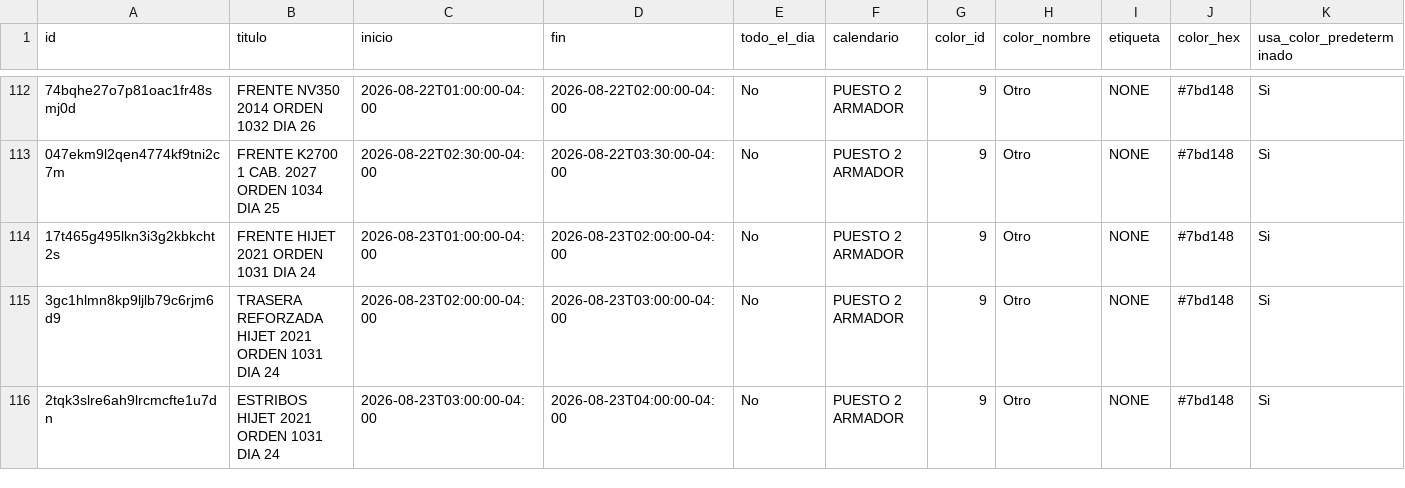
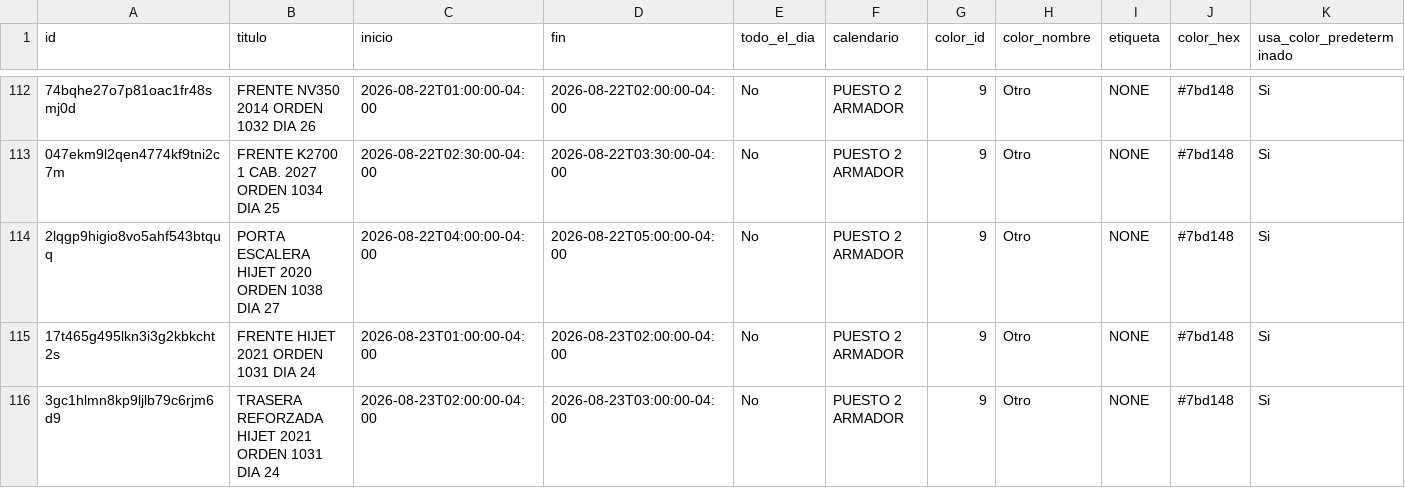
Before and after one commit to Osiris-14/rubio-defensa-ticket, a CSV file: public/data/calendario_armadores/armador_puesto2.csv, drawn as a sheet; only a part is shown, gaps mark what is left out; the shorter side is filled out with more unchanged rows; rows hold the shown columns only; the diff names each change by its address in the sheet, - before the commit and + after, or states it on an @@ line.

```diff
--- a/public/data/calendario_armadores/armador_puesto2.csv
+++ b/public/data/calendario_armadores/armador_puesto2.csv
+row 114: 2lqgp9higio8vo5ahf543btquq | PORTA ESCALERA HIJET 2020 ORDEN 1038 DIA 27 | 2026-08-22T04:00:00-04:00 | 2026-08-22T05:00:00-04:00 | No | PUESTO 2 ARMADOR | 9 | Otro | NONE | #7bd148 | Si
```
